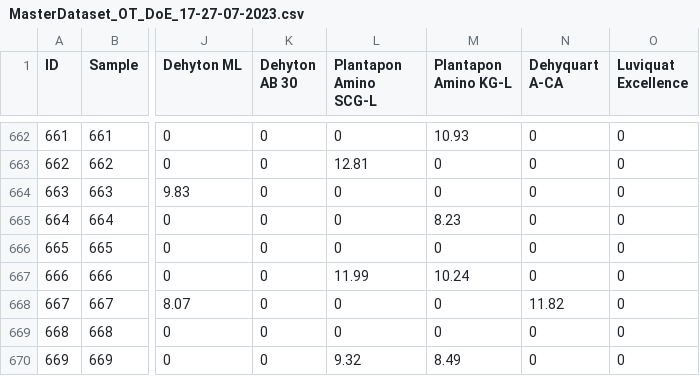
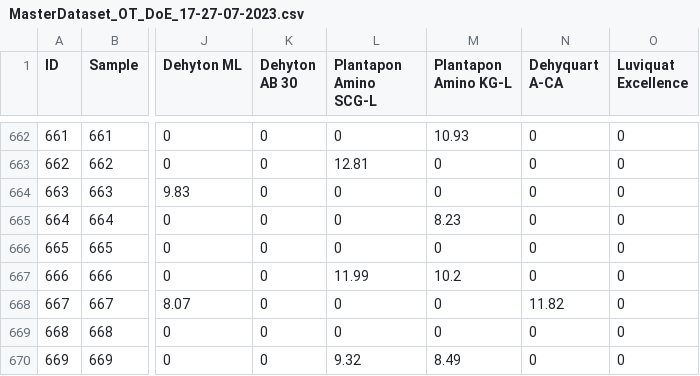
Before and after one commit to AniketChitre/formulations-prep, a CSV file: DoE_csv/MasterDataset_OT_DoE_17-27-07-2023.csv, drawn as a sheet; only a part is shown, gaps mark what is left out; the diff names each change by its address in the sheet, - before the commit and + after, or states it on an @@ line.

```diff
--- a/DoE_csv/MasterDataset_OT_DoE_17-27-07-2023.csv
+++ b/DoE_csv/MasterDataset_OT_DoE_17-27-07-2023.csv
-M667 (Plantapon Amino KG-L): 10.24
+M667 (Plantapon Amino KG-L): 10.2
```
Also changed, not shown: 7 other files.
